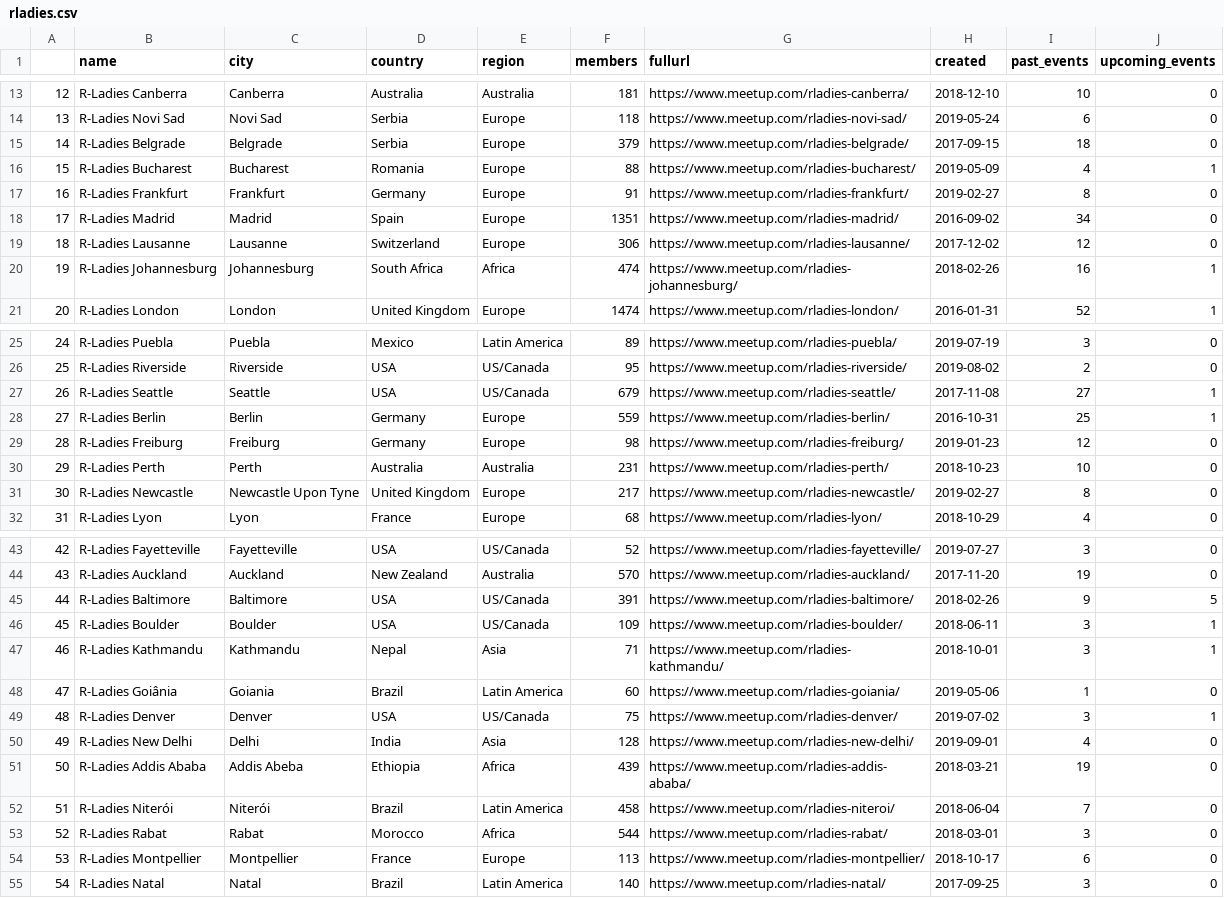
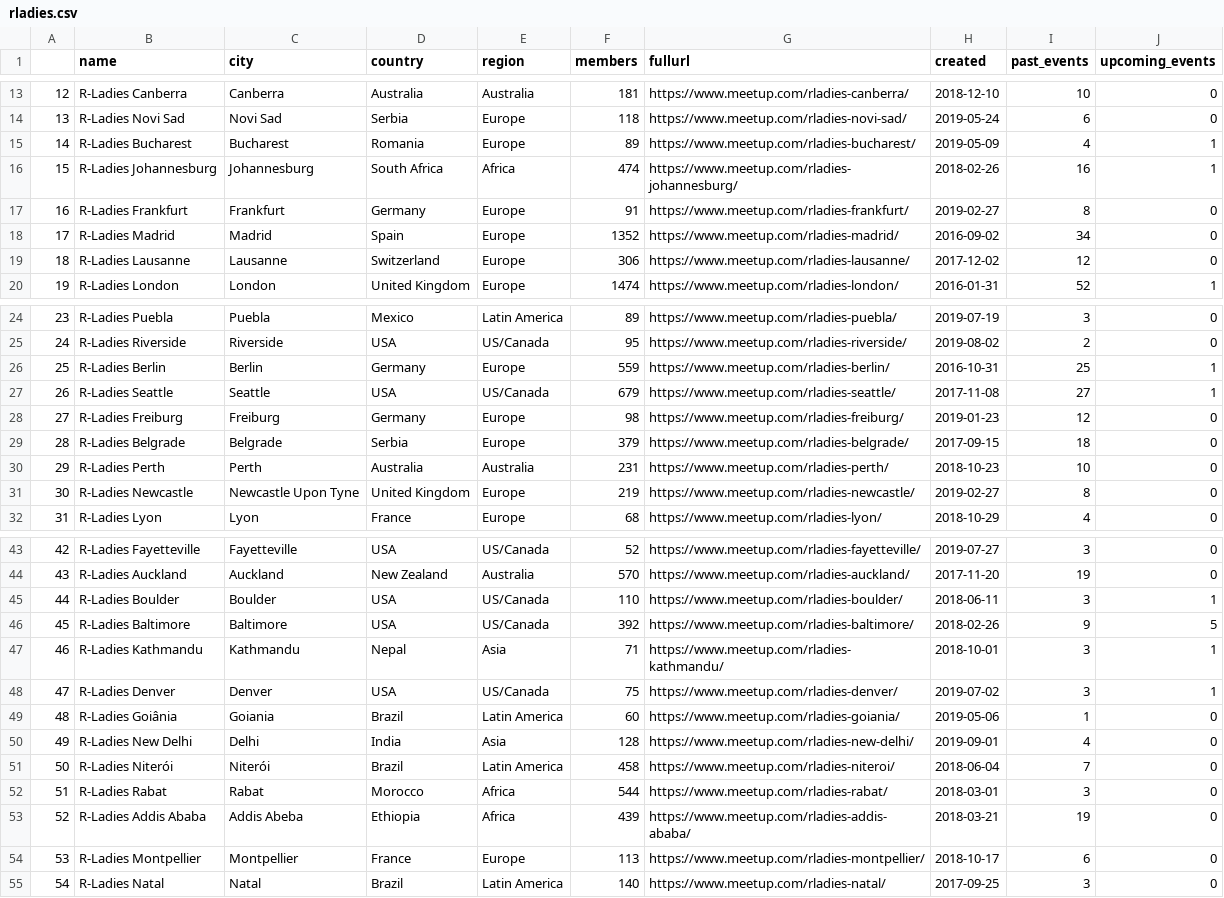
Before and after one commit to r-community/user-groups, a CSV file: docs/data/rladies.csv, drawn as a sheet; only a part is shown, gaps mark what is left out; removed rows and columns are numbered as before the commit, all else as after; the diff covers the shown part only; the diff names each change by its address in the sheet, - before the commit and + after, or states it on an @@ line.

```diff
--- a/docs/data/rladies.csv
+++ b/docs/data/rladies.csv
@@ column A renumbered between rows 15 and 130 @@
-F15 (members): 88
+F15 (members): 89
@@ row 20 moved to row 16: 15 @@
-F18 (members): 1351
+F18 (members): 1352
@@ row 28 moved to row 26: 25 @@
@@ row 15 moved to row 29: 28 @@
-F31 (members): 217
+F31 (members): 219
-row 45: 44 | R-Ladies Baltimore | Baltimore | USA | US/Canada | 391 | https://www.meetup.com/rladies-baltimore/ | 2018-02-26 | 9 | 5
-F45 (members): 109
+F45 (members): 110
+row 46: 45 | R-Ladies Baltimore | Baltimore | USA | US/Canada | 392 | https://www.meetup.com/rladies-baltimore/ | 2018-02-26 | 9 | 5
@@ row 49 moved to row 48: 47 @@
@@ row 51 moved to row 53: 52 @@
```
Also changed, not shown: 3 added rows, 3 removed rows, 1 moved row and 37 edited cells elsewhere in this file, docs/data/rugs.csv, 5 other files.
